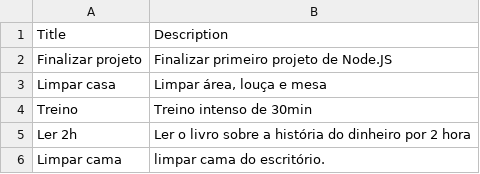
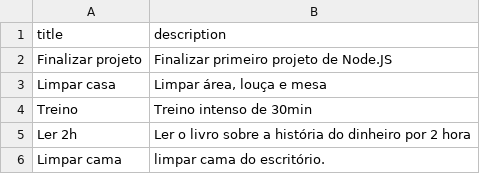
Before and after one commit to cauealb/crud-task-api, a CSV file: CSV 2.0.csv, drawn as a sheet.

```diff
--- a/CSV 2.0.csv
+++ b/CSV 2.0.csv
@@ -1,2 +1,2 @@
-Title;Description
+title;description
 Finalizar projeto ;Finalizar primeiro projeto de Node.JS
```
Also changed, not shown: 4 other files.
